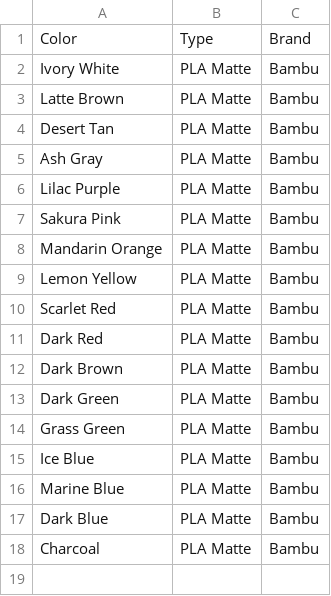
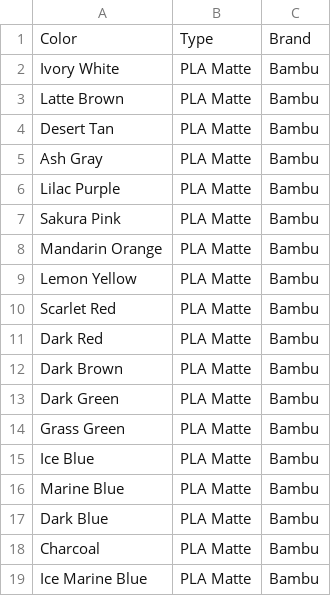
Before and after one commit to patruiz/general_python, a CSV file: Inventory/data/references/filament_data.csv, drawn as a sheet.

```diff
--- a/Inventory/data/references/filament_data.csv
+++ b/Inventory/data/references/filament_data.csv
@@ -18 +18,2 @@ Dark Blue,PLA Matte,Bambu
 Charcoal,PLA Matte,Bambu
+Ice Marine Blue,PLA Matte,Bambu
```
Also changed, not shown: 4 other files.
